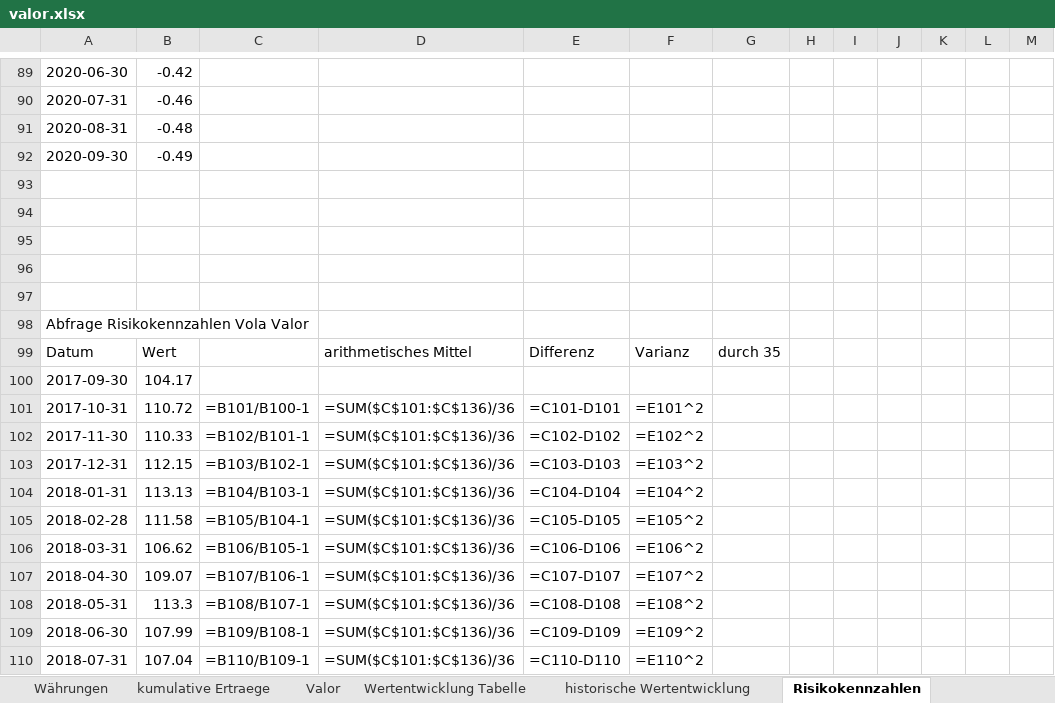
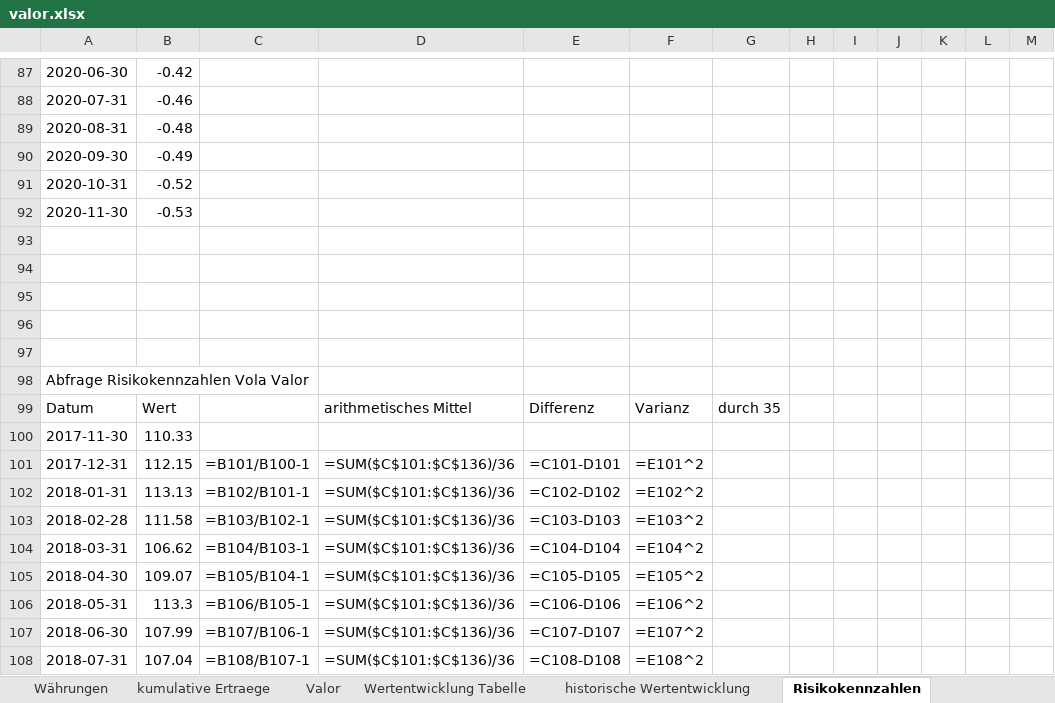
Before and after one commit to Noah-Vincenz/Python-Excel-Writer, an Excel workbook: valor.xlsx, sheet Risikokennzahlen, drawn as a sheet; only a part is shown, gaps mark what is left out; values as stored, in another font and other column widths than the file's, no borders; formulas without a stored value are shown as written; charts and pictures and conditional formats not drawn; removed rows and columns are numbered as before the commit, all else as after; the diff covers the shown part only; the diff names each change by its address in the sheet, - before the commit and + after, or states it on an @@ line.

```diff
--- a/valor.xlsx (sheet Risikokennzahlen)
+++ b/valor.xlsx (sheet Risikokennzahlen)
+row 91: 2020-10-31 | -0.52
+row 92: 2020-11-30 | -0.53
-row 100: 2017-09-30 | 104.17
-row 101: 2017-10-31 | 110.72 | =B101/B100-1 | =SUM($C$101:$C$136)/36 | =C101-D101 | =E101^2
-C100: =B102/B101-1
+C100: (empty)
-D100: =SUM($C$101:$C$136)/36
+D100: (empty)
-E100: =C102-D102
+E100: (empty)
-F100: =E102^2
+F100: (empty)
-C101: =B103/B102-1
+C101: =B101/B100-1
-E101: =C103-D103
+E101: =C101-D101
-F101: =E103^2
+F101: =E101^2
-C102: =B104/B103-1
+C102: =B102/B101-1
-E102: =C104-D104
+E102: =C102-D102
-F102: =E104^2
+F102: =E102^2
-C103: =B105/B104-1
+C103: =B103/B102-1
-E103: =C105-D105
+E103: =C103-D103
-F103: =E105^2
+F103: =E103^2
-C104: =B106/B105-1
+C104: =B104/B103-1
-E104: =C106-D106
+E104: =C104-D104
-F104: =E106^2
+F104: =E104^2
-C105: =B107/B106-1
+C105: =B105/B104-1
-E105: =C107-D107
+E105: =C105-D105
-F105: =E107^2
+F105: =E105^2
-C106: =B108/B107-1
+C106: =B106/B105-1
-E106: =C108-D108
+E106: =C106-D106
-F106: =E108^2
+F106: =E106^2
-C107: =B109/B108-1
+C107: =B107/B106-1
-E107: =C109-D109
+E107: =C107-D107
-F107: =E109^2
+F107: =E107^2
-C108: =B110/B109-1
+C108: =B108/B107-1
-E108: =C110-D110
+E108: =C108-D108
-F108: =E110^2
+F108: =E108^2
```
Also changed, not shown: 4 added rows, 4 removed rows and 218 edited cells elsewhere in this sheet, sheet Performance, sheet Einzeltitel, sheet kumulative Ertraege, sheet Portfolio Valor, sheet Valor, sheet Währungen, 3 more sheets, other sheet tabs, charts or pictures, 7 other files.
